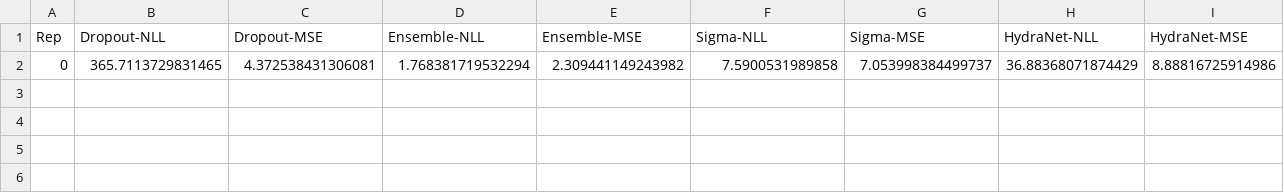
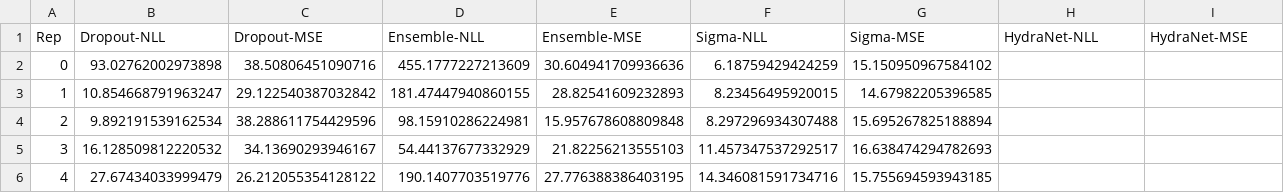
Before and after one commit to utiasSTARS/so3_learning, a CSV file: 1D-uncertainty/figs/stats_target_noise_sigma_0.05.csv, drawn as a sheet; only a part is shown; removed rows and columns are numbered as before the commit, all else as after; rows hold the shown columns only; the diff names each change by its address in the sheet, - before the commit and + after, or states it on an @@ line.

Commit message:
Added 1D uncertainty noise_experiment scripts

```diff
--- a/1D-uncertainty/figs/stats_target_noise_sigma_0.05.csv
+++ b/1D-uncertainty/figs/stats_target_noise_sigma_0.05.csv
-row 2: 0 | 365.7113729831465 | 4.372538431306081 | 1.768381719532294 | 2.309441149243982 | 7.5900531989858 | 7.053998384499737 | 36.88368071874429 | 8.88816725914986
+row 2: 0 | 93.02762002973898 | 38.50806451090716 | 455.1777227213609 | 30.604941709936636 | 6.18759429424259 | 15.150950967584102
+row 3: 1 | 10.854668791963247 | 29.122540387032842 | 181.47447940860155 | 28.82541609232893 | 8.23456495920015 | 14.67982205396585
+row 4: 2 | 9.892191539162534 | 38.288611754429596 | 98.15910286224981 | 15.957678608809848 | 8.297296934307488 | 15.695267825188894
+row 5: 3 | 16.128509812220532 | 34.13690293946167 | 54.44137677332929 | 21.82256213555103 | 11.457347537292517 | 16.638474294782693
+row 6: 4 | 27.67434033999479 | 26.212055354128122 | 190.1407703519776 | 27.776388386403195 | 14.346081591734716 | 15.755694593943185
```
Also changed, not shown: 5 other files.
